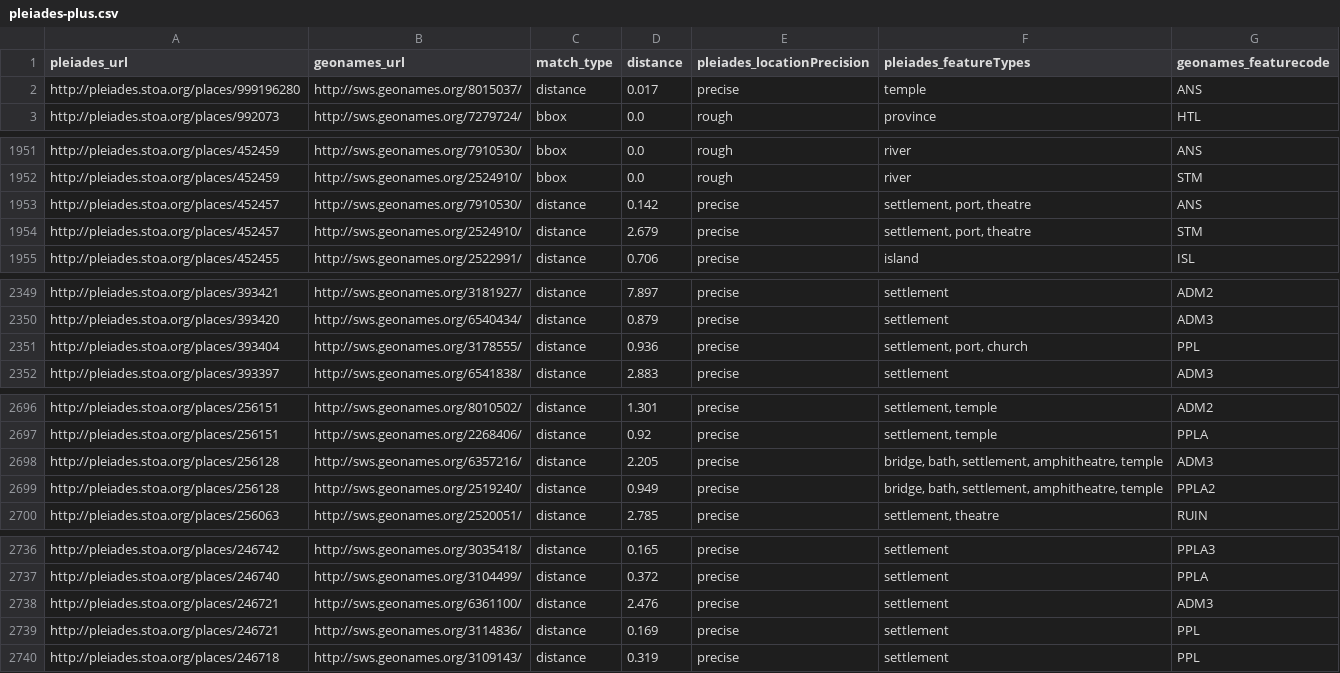
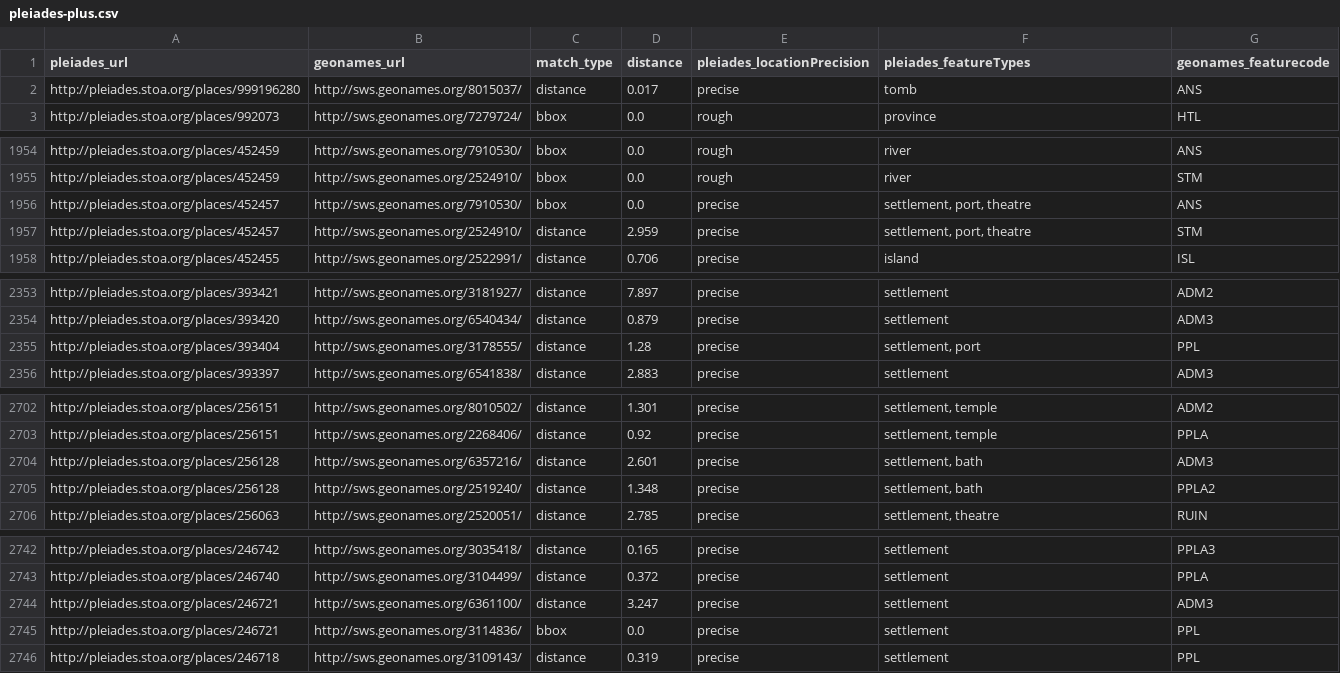
Before and after one commit to ryanfb/pleiades-plus, a CSV file: data/pleiades-plus.csv, drawn as a sheet; only a part is shown, gaps mark what is left out; the diff covers the shown part only.

Commit message:
2016-07-02 pleiades-plus.csv update

```diff
--- a/data/pleiades-plus.csv
+++ b/data/pleiades-plus.csv
@@ -1,3 +1,3 @@
 pleiades_url,geonames_url,match_type,distance,pleiades_locationPrecision,pleiades_featureTypes,geonames_featurecode
-http://pleiades.stoa.org/places/999196280,http://sws.geonames.org/8015037/,distance,0.017,precise,"temple",ANS
+http://pleiades.stoa.org/places/999196280,http://sws.geonames.org/8015037/,distance,0.017,precise,"tomb",ANS
 http://pleiades.stoa.org/places/992073,http://sws.geonames.org/7279724/,bbox,0.0,rough,"province",HTL
@@ -1952,4 +1955,4 @@ http://pleiades.stoa.org/places/452459,http://sws.geonames.org/7910530/,bbox,0.0
 http://pleiades.stoa.org/places/452459,http://sws.geonames.org/2524910/,bbox,0.0,rough,"river",STM
-http://pleiades.stoa.org/places/452457,http://sws.geonames.org/7910530/,distance,0.142,precise,"settlement, port, theatre",ANS
-http://pleiades.stoa.org/places/452457,http://sws.geonames.org/2524910/,distance,2.679,precise,"settlement, port, theatre",STM
+http://pleiades.stoa.org/places/452457,http://sws.geonames.org/7910530/,bbox,0.0,precise,"settlement, port, theatre",ANS
+http://pleiades.stoa.org/places/452457,http://sws.geonames.org/2524910/,distance,2.959,precise,"settlement, port, theatre",STM
 http://pleiades.stoa.org/places/452455,http://sws.geonames.org/2522991/,distance,0.706,precise,"island",ISL
@@ -2350,3 +2354,3 @@ http://pleiades.stoa.org/places/393421,http://sws.geonames.org/3181927/,distance
 http://pleiades.stoa.org/places/393420,http://sws.geonames.org/6540434/,distance,0.879,precise,"settlement",ADM3
-http://pleiades.stoa.org/places/393404,http://sws.geonames.org/3178555/,distance,0.936,precise,"settlement, port, church",PPL
+http://pleiades.stoa.org/places/393404,http://sws.geonames.org/3178555/,distance,1.28,precise,"settlement, port",PPL
 http://pleiades.stoa.org/places/393397,http://sws.geonames.org/6541838/,distance,2.883,precise,"settlement",ADM3
@@ -2697,4 +2703,4 @@ http://pleiades.stoa.org/places/256151,http://sws.geonames.org/8010502/,distance
 http://pleiades.stoa.org/places/256151,http://sws.geonames.org/2268406/,distance,0.92,precise,"settlement, temple",PPLA
-http://pleiades.stoa.org/places/256128,http://sws.geonames.org/6357216/,distance,2.205,precise,"bridge, bath, settlement, amphitheatre, temple",ADM3
-http://pleiades.stoa.org/places/256128,http://sws.geonames.org/2519240/,distance,0.949,precise,"bridge, bath, settlement, amphitheatre, temple",PPLA2
+http://pleiades.stoa.org/places/256128,http://sws.geonames.org/6357216/,distance,2.601,precise,"settlement, bath",ADM3
+http://pleiades.stoa.org/places/256128,http://sws.geonames.org/2519240/,distance,1.348,precise,"settlement, bath",PPLA2
 http://pleiades.stoa.org/places/256063,http://sws.geonames.org/2520051/,distance,2.785,precise,"settlement, theatre",RUIN
@@ -2737,4 +2743,4 @@ http://pleiades.stoa.org/places/246742,http://sws.geonames.org/3035418/,distance
 http://pleiades.stoa.org/places/246740,http://sws.geonames.org/3104499/,distance,0.372,precise,"settlement",PPLA
-http://pleiades.stoa.org/places/246721,http://sws.geonames.org/6361100/,distance,2.476,precise,"settlement",ADM3
-http://pleiades.stoa.org/places/246721,http://sws.geonames.org/3114836/,distance,0.169,precise,"settlement",PPL
+http://pleiades.stoa.org/places/246721,http://sws.geonames.org/6361100/,distance,3.247,precise,"settlement",ADM3
+http://pleiades.stoa.org/places/246721,http://sws.geonames.org/3114836/,bbox,0.0,precise,"settlement",PPL
 http://pleiades.stoa.org/places/246718,http://sws.geonames.org/3109143/,distance,0.319,precise,"settlement",PPL
```
Also changed, not shown: 7 added rows and 26 edited cells elsewhere in this file.
